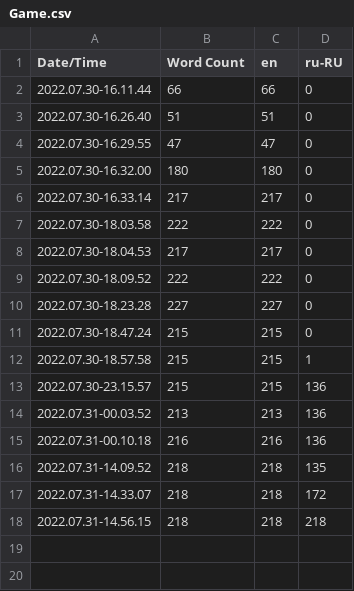
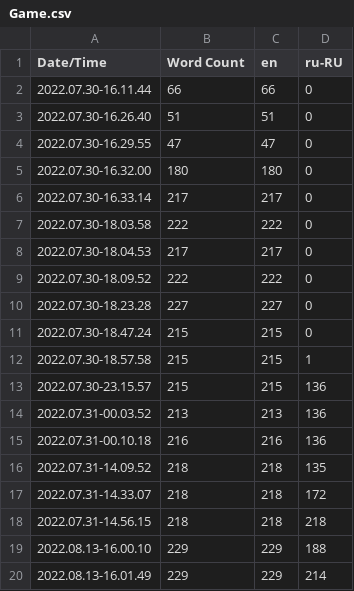
Before and after one commit to S1yGus/Cube_Game, a CSV file: Content/Localization/Game/Game.csv, drawn as a sheet.

```diff
--- a/Content/Localization/Game/Game.csv
+++ b/Content/Localization/Game/Game.csv
@@ -18 +18,3 @@ Date/Time,Word Count,en,ru-RU
 2022.07.31-14.56.15,218,218,218
+2022.08.13-16.00.10,229,229,188
+2022.08.13-16.01.49,229,229,214
```
Also changed, not shown: 40 other files.
